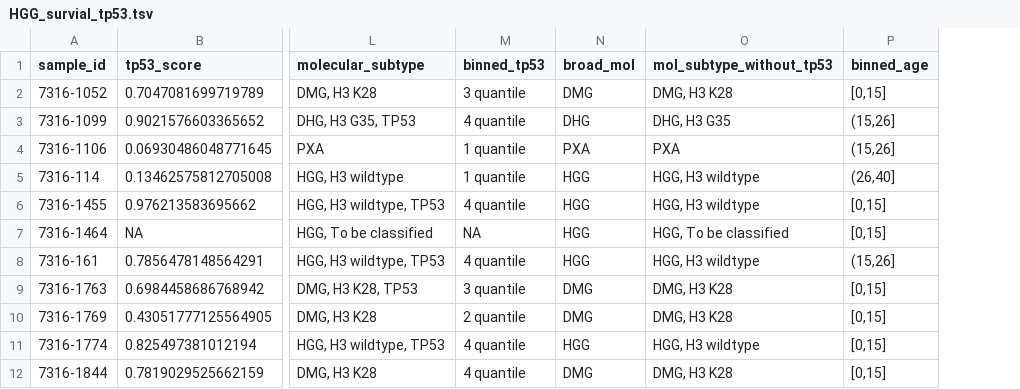
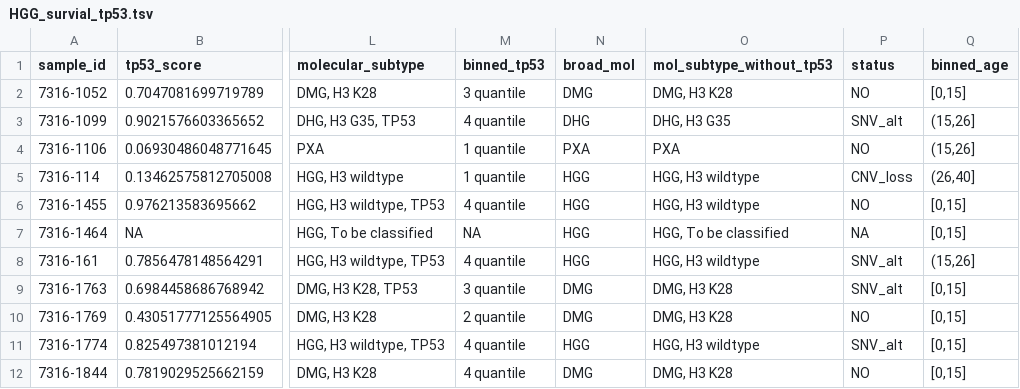
Before and after one commit to d3b-center/hope-cohort-analysis, a TSV file: analyses/survival-analysis/input/HGG_survial_tp53.tsv, drawn as a sheet; only a part is shown, gaps mark what is left out; the diff names each change by its address in the sheet, - before the commit and + after, or states it on an @@ line.

Commit message:
add TP53 alteration status

```diff
--- a/analyses/survival-analysis/input/HGG_survial_tp53.tsv
+++ b/analyses/survival-analysis/input/HGG_survial_tp53.tsv
+column P (status), rows 2-12: NO | SNV_alt | NO | CNV_loss | NO | NA | SNV_alt | SNV_alt | NO | SNV_alt | NO
```
Also changed, not shown: analyses/survival-analysis/input/GBM_survial_tp53.tsv, 7 other files.
